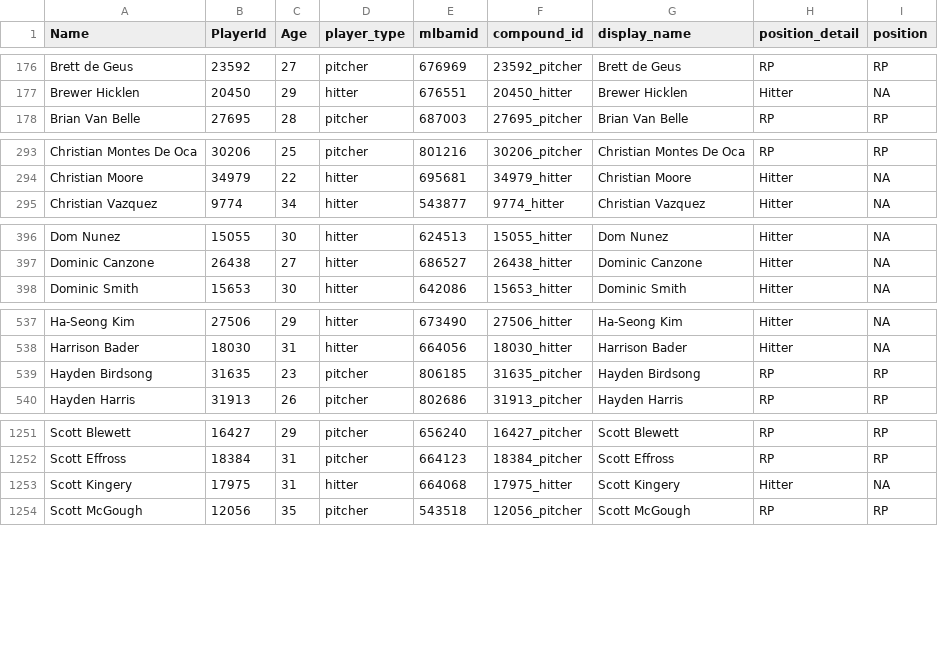
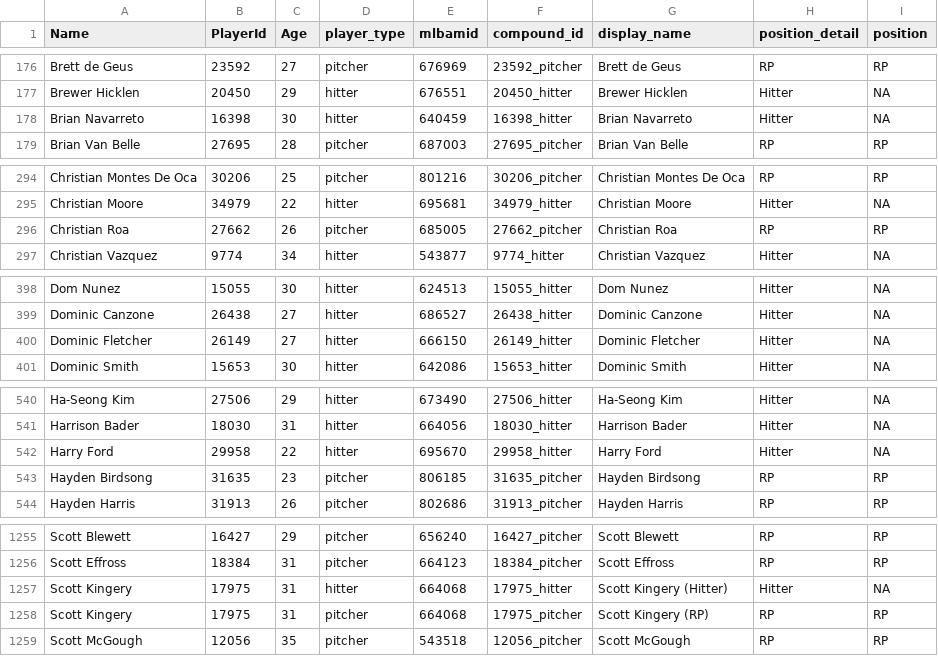
Before and after one commit to rpollack/mcfarland, a CSV file: player_lookup.csv, drawn as a sheet; only a part is shown, gaps mark what is left out; the diff covers the shown part only.

```diff
--- a/player_lookup.csv
+++ b/player_lookup.csv
@@ -177,2 +177,3 @@ Brett de Geus,23592,27,pitcher,676969,23592_pitcher,Brett de Geus,RP,RP
 Brewer Hicklen,20450,29,hitter,676551,20450_hitter,Brewer Hicklen,Hitter,NA
+Brian Navarreto,16398,30,hitter,640459,16398_hitter,Brian Navarreto,Hitter,NA
 Brian Van Belle,27695,28,pitcher,687003,27695_pitcher,Brian Van Belle,RP,RP
@@ -294,2 +295,3 @@ Christian Montes De Oca,30206,25,pitcher,801216,30206_pitcher,Christian Montes D
 Christian Moore,34979,22,hitter,695681,34979_hitter,Christian Moore,Hitter,NA
+Christian Roa,27662,26,pitcher,685005,27662_pitcher,Christian Roa,RP,RP
 Christian Vazquez,9774,34,hitter,543877,9774_hitter,Christian Vazquez,Hitter,NA
@@ -397,2 +399,3 @@ Dom Nunez,15055,30,hitter,624513,15055_hitter,Dom Nunez,Hitter,NA
 Dominic Canzone,26438,27,hitter,686527,26438_hitter,Dominic Canzone,Hitter,NA
+Dominic Fletcher,26149,27,hitter,666150,26149_hitter,Dominic Fletcher,Hitter,NA
 Dominic Smith,15653,30,hitter,642086,15653_hitter,Dominic Smith,Hitter,NA
@@ -538,2 +541,3 @@ Ha-Seong Kim,27506,29,hitter,673490,27506_hitter,Ha-Seong Kim,Hitter,NA
 Harrison Bader,18030,31,hitter,664056,18030_hitter,Harrison Bader,Hitter,NA
+Harry Ford,29958,22,hitter,695670,29958_hitter,Harry Ford,Hitter,NA
 Hayden Birdsong,31635,23,pitcher,806185,31635_pitcher,Hayden Birdsong,RP,RP
@@ -1252,3 +1256,4 @@ Scott Blewett,16427,29,pitcher,656240,16427_pitcher,Scott Blewett,RP,RP
 Scott Effross,18384,31,pitcher,664123,18384_pitcher,Scott Effross,RP,RP
-Scott Kingery,17975,31,hitter,664068,17975_hitter,Scott Kingery,Hitter,NA
+Scott Kingery,17975,31,hitter,664068,17975_hitter,Scott Kingery (Hitter),Hitter,NA
+Scott Kingery,17975,31,pitcher,664068,17975_pitcher,Scott Kingery (RP),RP,RP
 Scott McGough,12056,35,pitcher,543518,12056_pitcher,Scott McGough,RP,RP
```
Also changed, not shown: 4 edited cells elsewhere in this file, full_stats_hitters.csv, full_stats_pitchers.csv.
